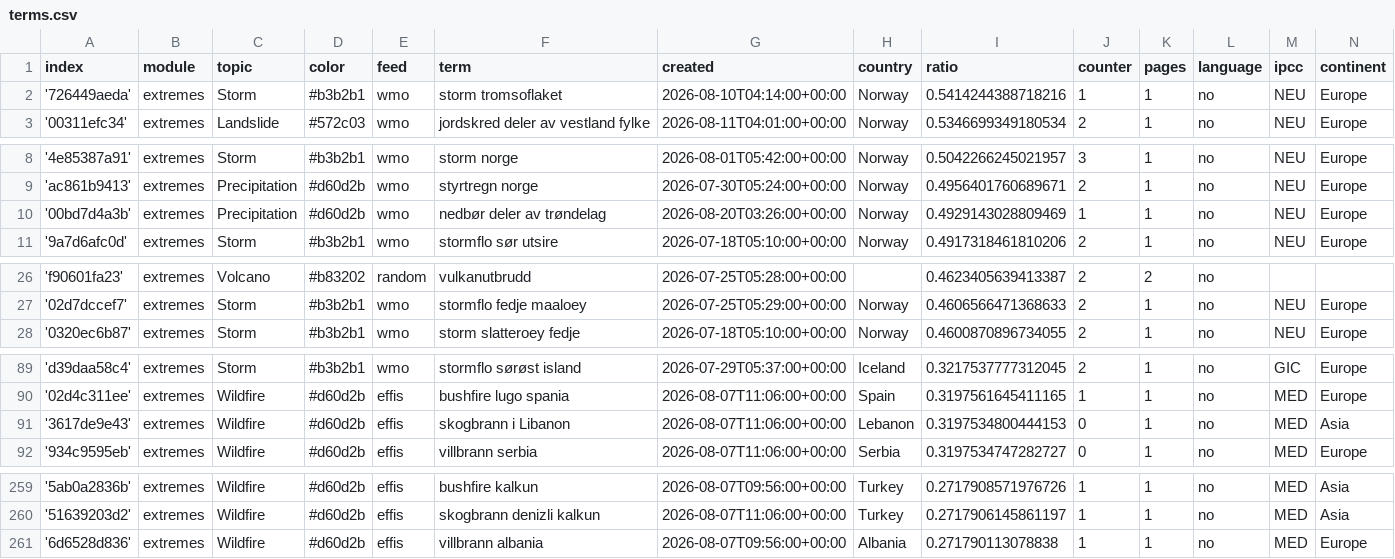
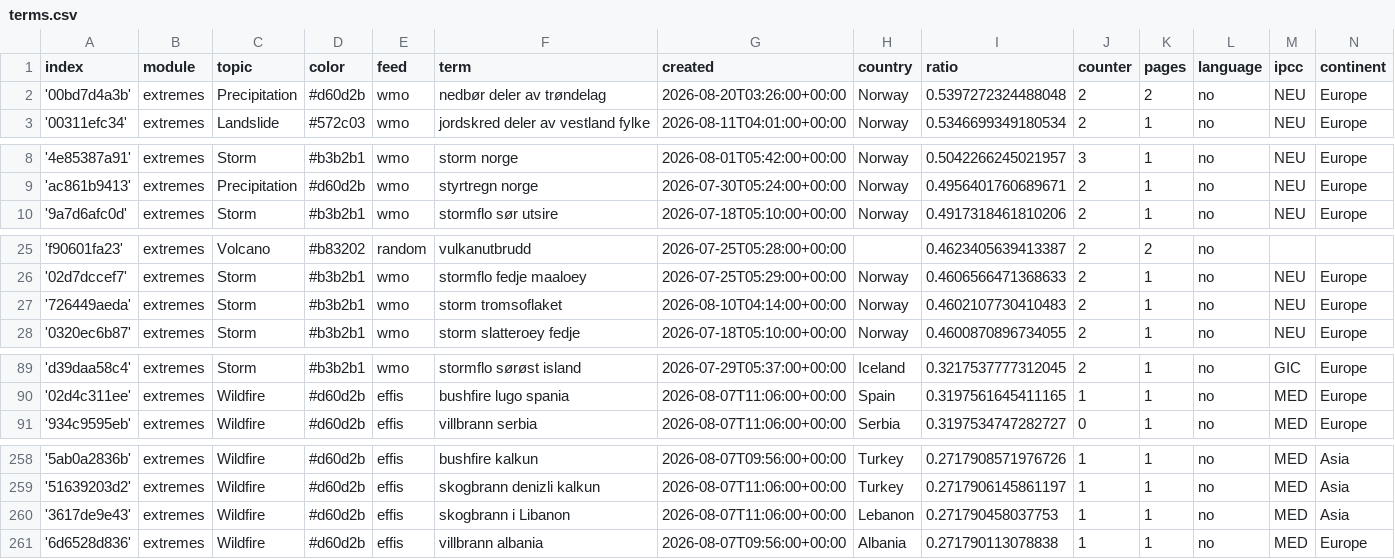
Before and after one commit to sonjanews/norwegianExtreme, a CSV file: terms.csv, drawn as a sheet; only a part is shown, gaps mark what is left out; removed rows and columns are numbered as before the commit, all else as after; the diff names each change by its address in the sheet, - before the commit and + after, or states it on an @@ line.

```diff
--- a/terms.csv
+++ b/terms.csv
-row 2: '726449aeda' | extremes | Storm | #b3b2b1 | wmo | storm tromsoflaket | 2026-08-10T04:14:00+00:00 | Norway | 0.5414244388718216 | 1 | 1 | no | NEU | Europe
+row 2: '00bd7d4a3b' | extremes | Precipitation | #d60d2b | wmo | nedbør deler av trøndelag | 2026-08-20T03:26:00+00:00 | Norway | 0.5397272324488048 | 2 | 2 | no | NEU | Europe
-row 10: '00bd7d4a3b' | extremes | Precipitation | #d60d2b | wmo | nedbør deler av trøndelag | 2026-08-20T03:26:00+00:00 | Norway | 0.4929143028809469 | 1 | 1 | no | NEU | Europe
+row 27: '726449aeda' | extremes | Storm | #b3b2b1 | wmo | storm tromsoflaket | 2026-08-10T04:14:00+00:00 | Norway | 0.4602107730410483 | 2 | 1 | no | NEU | Europe
-row 91: '3617de9e43' | extremes | Wildfire | #d60d2b | effis | skogbrann i Libanon | 2026-08-07T11:06:00+00:00 | Lebanon | 0.3197534800444153 | 0 | 1 | no | MED | Asia
+row 260: '3617de9e43' | extremes | Wildfire | #d60d2b | effis | skogbrann i Libanon | 2026-08-07T11:06:00+00:00 | Lebanon | 0.271790458037753 | 1 | 1 | no | MED | Asia
```
Also changed, not shown: 1 other file.
